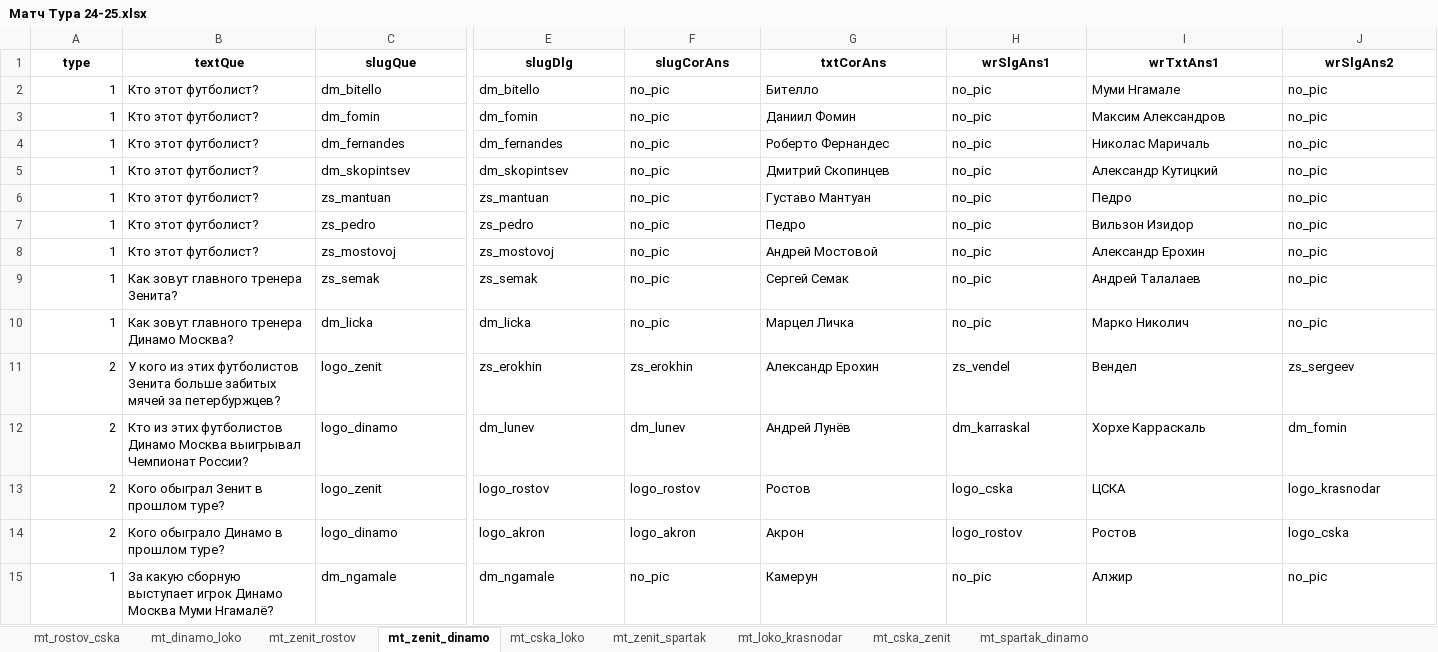
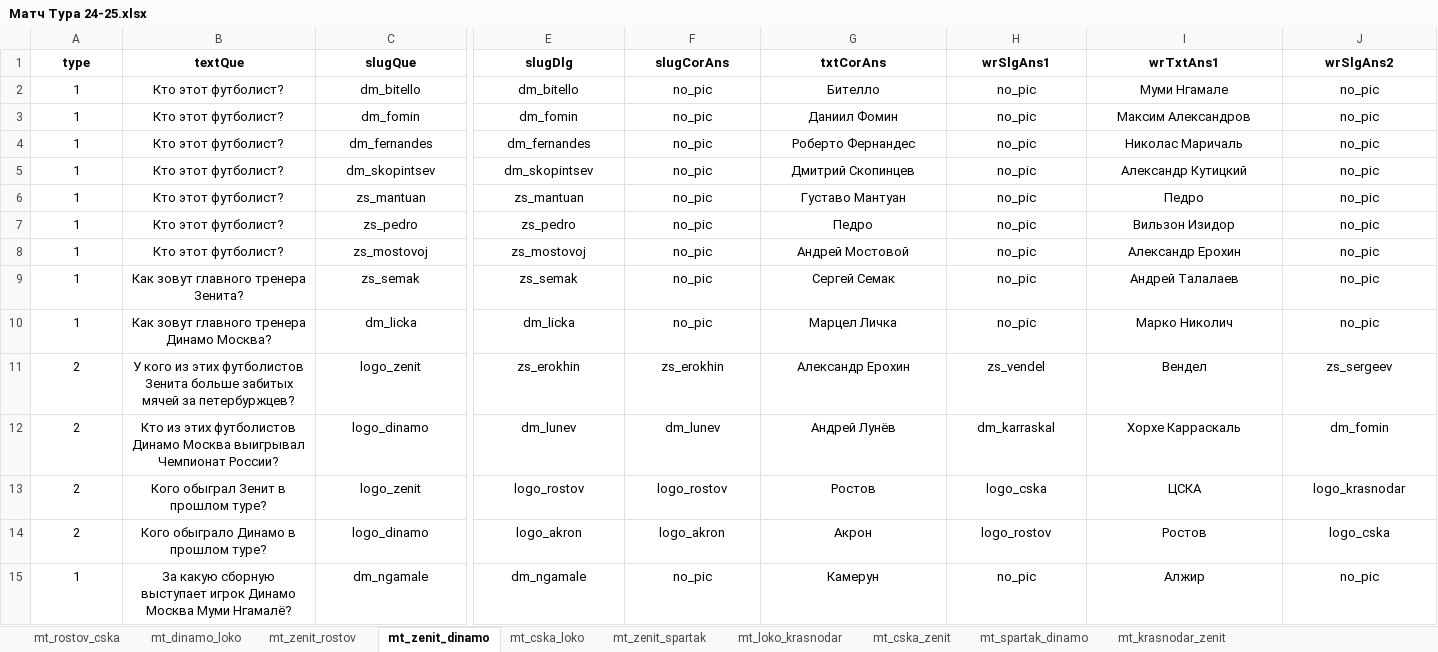
Before and after one commit to amaranth64/amaranth64.github.io, an Excel workbook: RPL_V2/xlsx/Матч Тура 24-25.xlsx, sheet mt_zenit_dinamo, drawn as a sheet; only a part is shown, gaps mark what is left out; values as stored, in another font and other column widths than the file's, no borders; the diff covers the shown part only; the diff names each change by its address in the sheet, - before the commit and + after, or states it on an @@ line.

```diff
--- a/RPL_V2/xlsx/Матч Тура 24-25.xlsx (sheet mt_zenit_dinamo)
+++ b/RPL_V2/xlsx/Матч Тура 24-25.xlsx (sheet mt_zenit_dinamo)
+sheet tab: mt_krasnodar_zenit
-A2:A15 alignment: right
+A2:A15 alignment: center
-B2:J10 alignment: left
+B2:J10 alignment: center
-B11:C15 alignment: left
+B11:C15 alignment: center
-E11:J15 alignment: left
+E11:J15 alignment: center
```
Also changed, not shown: cell formats elsewhere in this sheet, sheet mt_zenit_rostov, sheet mt_spartak_dinamo, sheet mt_rostov_cska, sheet mt_cska_zenit, sheet mt_loko_krasnodar, sheet mt_zenit_spartak, 2 more sheets, 2 other files.
